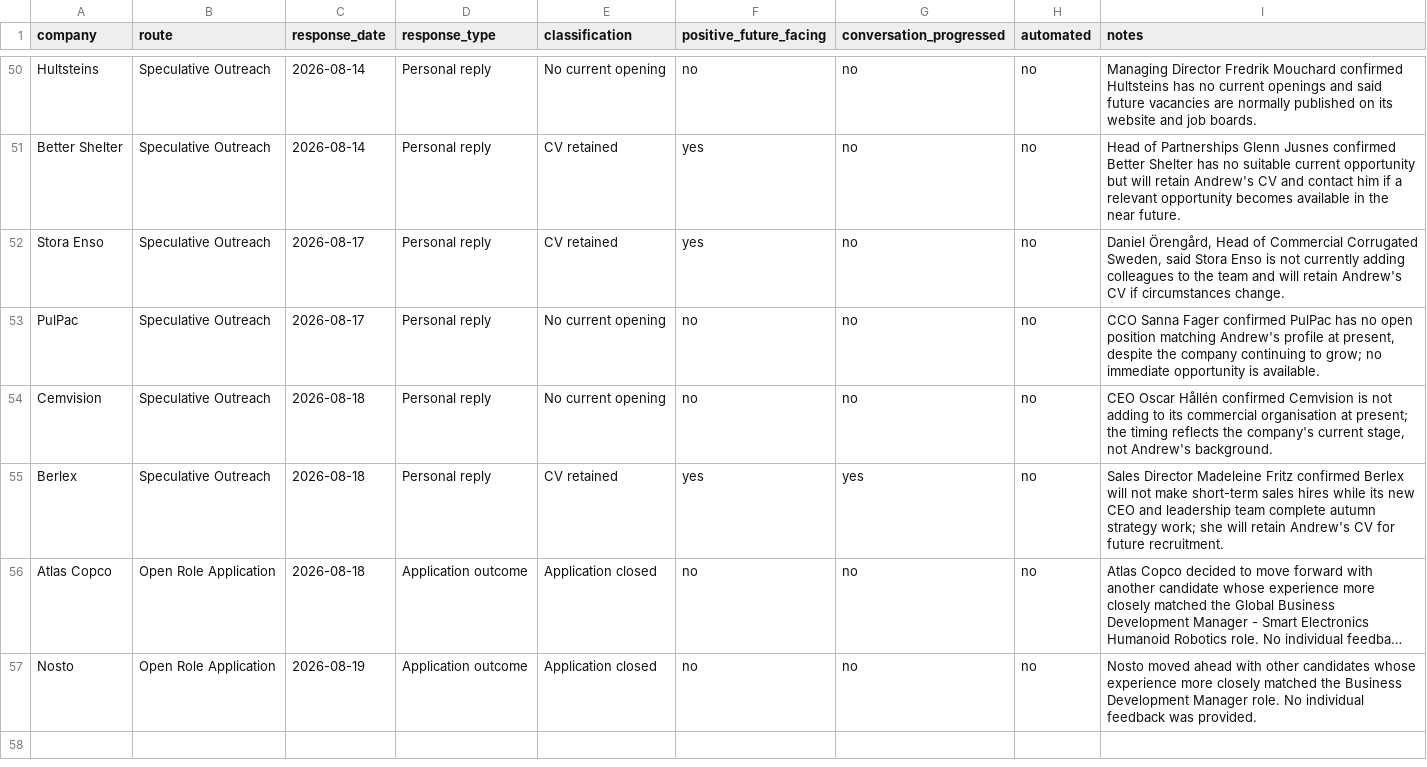
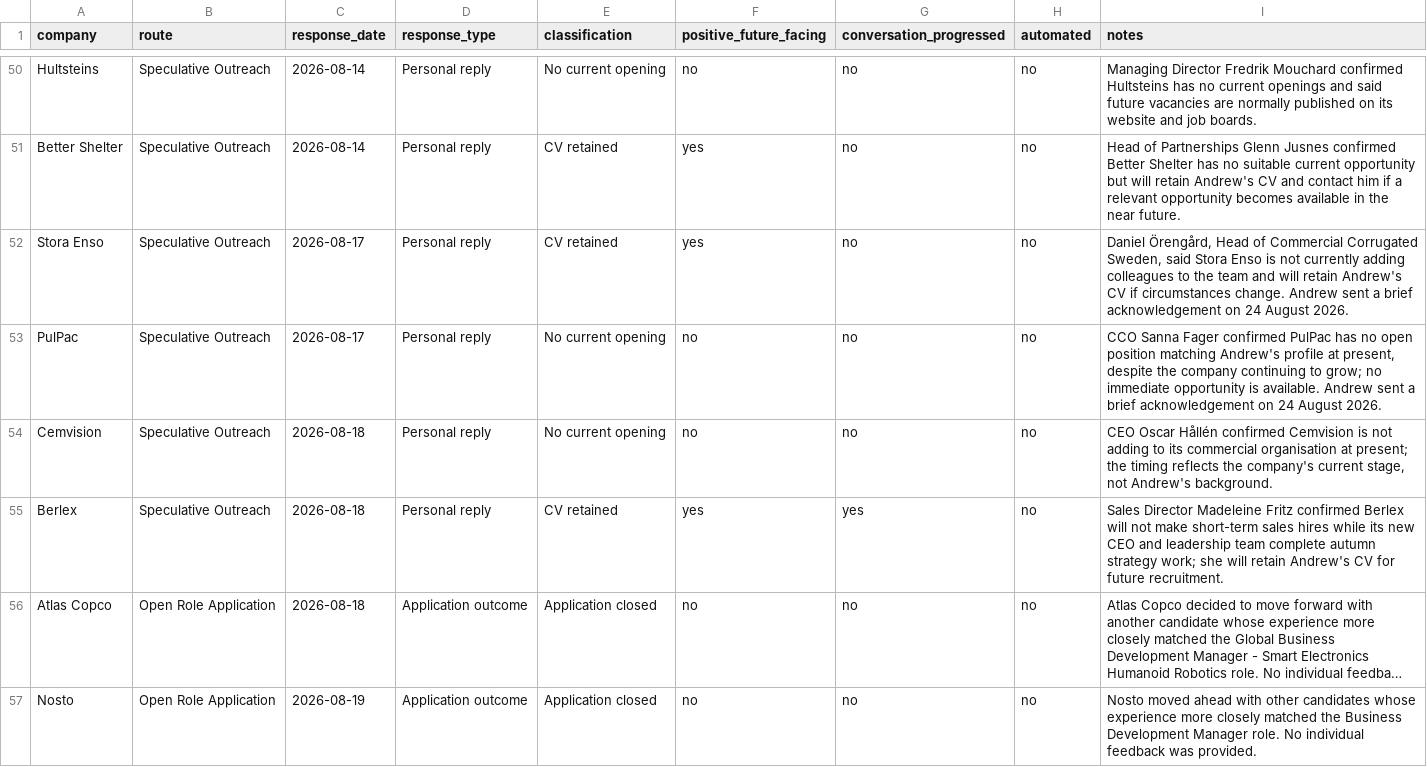
Before and after one commit to Pomeroi9Langmaid/Job-Hunting, a CSV file: data/replies.csv, drawn as a sheet; only a part is shown, gaps mark what is left out; long unchanged cells end in …; the diff covers the shown part only.

```diff
--- a/data/replies.csv
+++ b/data/replies.csv
@@ -51,4 +51,4 @@ Hultsteins,Speculative Outreach,2026-08-14,Personal reply,No current opening,no,
 Better Shelter,Speculative Outreach,2026-08-14,Personal reply,CV retained,yes,no,no,Head of Partnerships Glenn Jusnes confirmed Better Shelter has no suitable current opportunity but will retain Andrew's CV and contact him if a relevant opportunity becomes available in the near future.
-Stora Enso,Speculative Outreach,2026-08-17,Personal reply,CV retained,yes,no,no,"Daniel Örengård, Head of Commercial Corrugated Sweden, said Stora Enso is not currently adding colleagues to the team and will retain Andrew's CV if circumstances change."
-PulPac,Speculative Outreach,2026-08-17,Personal reply,No current opening,no,no,no,"CCO Sanna Fager confirmed PulPac has no open position matching Andrew's profile at present, despite the company continuing to grow; no immediate opportunity is available."
+Stora Enso,Speculative Outreach,2026-08-17,Personal reply,CV retained,yes,no,no,"Daniel Örengård, Head of Commercial Corrugated Sweden, said Stora Enso is not currently adding colleagues to the team and will retain Andrew's CV if circumstances change. Andrew sent a brief acknowledgement on 24 August 2026."
+PulPac,Speculative Outreach,2026-08-17,Personal reply,No current opening,no,no,no,"CCO Sanna Fager confirmed PulPac has no open position matching Andrew's profile at present, despite the company continuing to grow; no immediate opportunity is available. Andrew sent a brief acknowledgement on 24 August 2026."
 Cemvision,Speculative Outreach,2026-08-18,Personal reply,No current opening,no,no,no,"CEO Oscar Hållén confirmed Cemvision is not adding to its commercial organisation at present; the timing reflects the company's current stage, not Andrew's background."
```
Also changed, not shown: 3 added rows and 1 edited cell elsewhere in this file.
